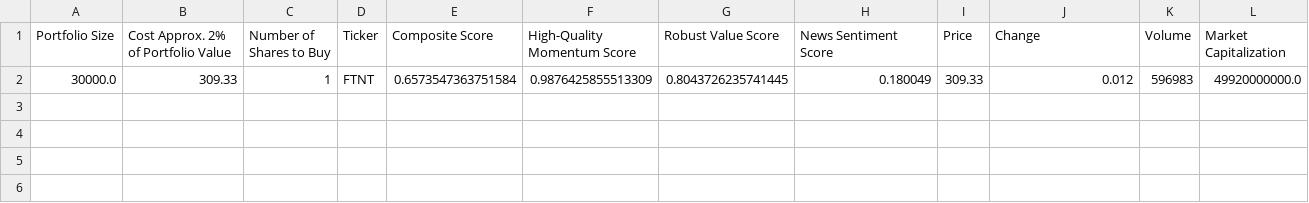
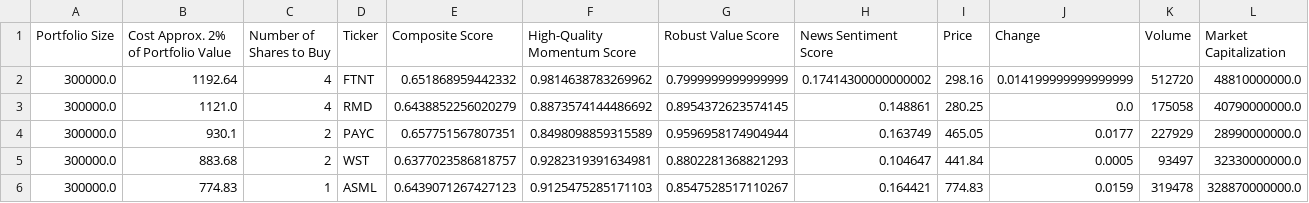
Before and after one commit to Roy-Tapas/algo-trading, a CSV file: SPY_QQQ_Portfolio.csv, drawn as a sheet; only a part is shown; removed rows and columns are numbered as before the commit, all else as after; rows hold the shown columns only; the diff names each change by its address in the sheet, - before the commit and + after, or states it on an @@ line.

```diff
--- a/SPY_QQQ_Portfolio.csv
+++ b/SPY_QQQ_Portfolio.csv
-row 2: 30000.0 | 309.33 | 1 | FTNT | 0.6573547363751584 | 0.9876425855513309 | 0.8043726235741445 | 0.180049 | 309.33 | 0.012 | 596983 | 49920000000.0
+row 2: 300000.0 | 1192.64 | 4 | FTNT | 0.651868959442332 | 0.9814638783269962 | 0.7999999999999999 | 0.17414300000000002 | 298.16 | 0.014199999999999999 | 512720 | 48810000000.0
+row 3: 300000.0 | 1121.0 | 4 | RMD | 0.6438852256020279 | 0.8873574144486692 | 0.8954372623574145 | 0.148861 | 280.25 | 0.0 | 175058 | 40790000000.0
+row 4: 300000.0 | 930.1 | 2 | PAYC | 0.657751567807351 | 0.8498098859315589 | 0.9596958174904944 | 0.163749 | 465.05 | 0.0177 | 227929 | 28990000000.0
+row 5: 300000.0 | 883.68 | 2 | WST | 0.6377023586818757 | 0.9282319391634981 | 0.8802281368821293 | 0.104647 | 441.84 | 0.0005 | 93497 | 32330000000.0
+row 6: 300000.0 | 774.83 | 1 | ASML | 0.6439071267427123 | 0.9125475285171103 | 0.8547528517110267 | 0.164421 | 774.83 | 0.0159 | 319478 | 328870000000.0
```
Also changed, not shown: 1 other file.
